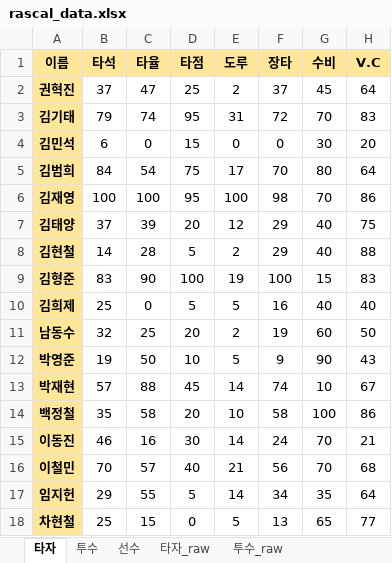
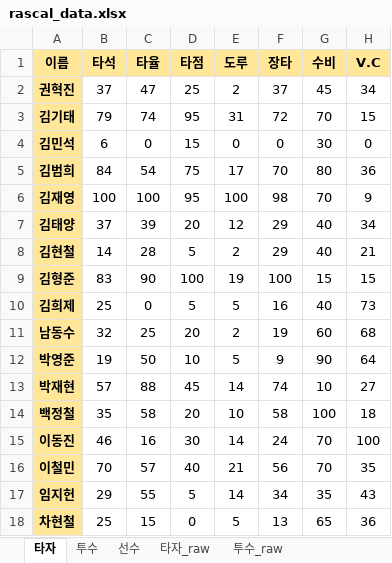
Before and after one commit to akffhaos95/rascal_photo_card, an Excel workbook: public/rascal_data.xlsx, sheet 타자, drawn as a sheet; values as stored, in another font and other column widths than the file's, no borders; charts and pictures not drawn; the diff names each change by its address in the sheet, - before the commit and + after, or states it on an @@ line.

```diff
--- a/public/rascal_data.xlsx (sheet 타자)
+++ b/public/rascal_data.xlsx (sheet 타자)
-H2 (V.C): 64
+H2 (V.C): 34
-H3 (V.C): 83
+H3 (V.C): 15
-H4 (V.C): 20
+H4 (V.C): 0
-H5 (V.C): 64
+H5 (V.C): 36
-H6 (V.C): 86
+H6 (V.C): 9
-H7 (V.C): 75
+H7 (V.C): 34
-H8 (V.C): 88
+H8 (V.C): 21
-H9 (V.C): 83
+H9 (V.C): 15
-H10 (V.C): 40
+H10 (V.C): 73
-H11 (V.C): 50
+H11 (V.C): 68
-H12 (V.C): 43
+H12 (V.C): 64
-H13 (V.C): 67
+H13 (V.C): 27
-H14 (V.C): 86
+H14 (V.C): 18
-H15 (V.C): 21
+H15 (V.C): 100
-H16 (V.C): 68
+H16 (V.C): 35
-H17 (V.C): 64
+H17 (V.C): 43
-H18 (V.C): 77
+H18 (V.C): 36
```
Also changed, not shown: sheet 타자_raw, sheet 선수, charts or pictures, 24 other files.
